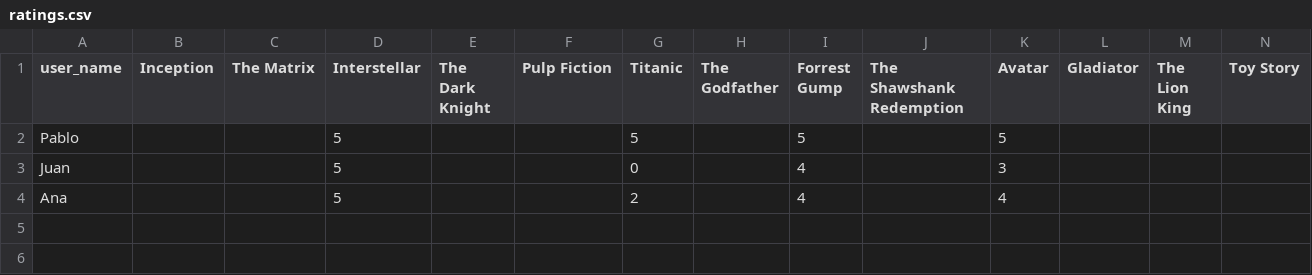
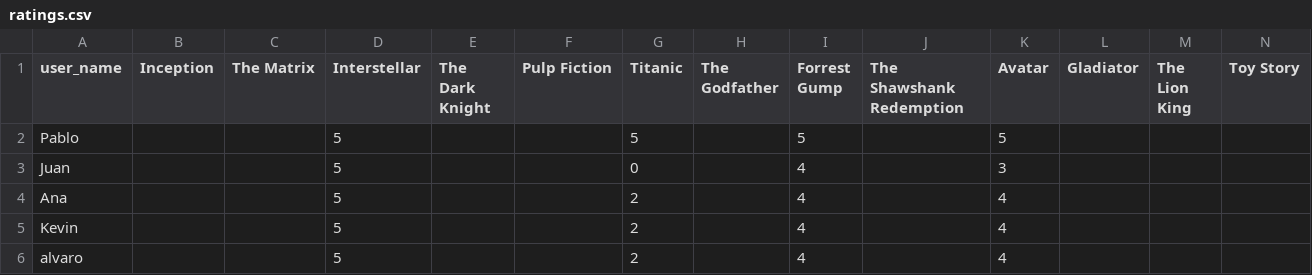
Before and after one commit to KevinMed25/SRI-Project, a CSV file: data/ratings.csv, drawn as a sheet; only a part is shown; rows hold the shown columns only; the diff names each change by its address in the sheet, - before the commit and + after, or states it on an @@ line.

Commit message:
feat: save ratings in csv file

```diff
--- a/data/ratings.csv
+++ b/data/ratings.csv
+row 5: Kevin |  |  | 5 |  |  | 2 |  | 4 |  | 4
+row 6: alvaro |  |  | 5 |  |  | 2 |  | 4 |  | 4
```
Also changed, not shown: 2 other files.
